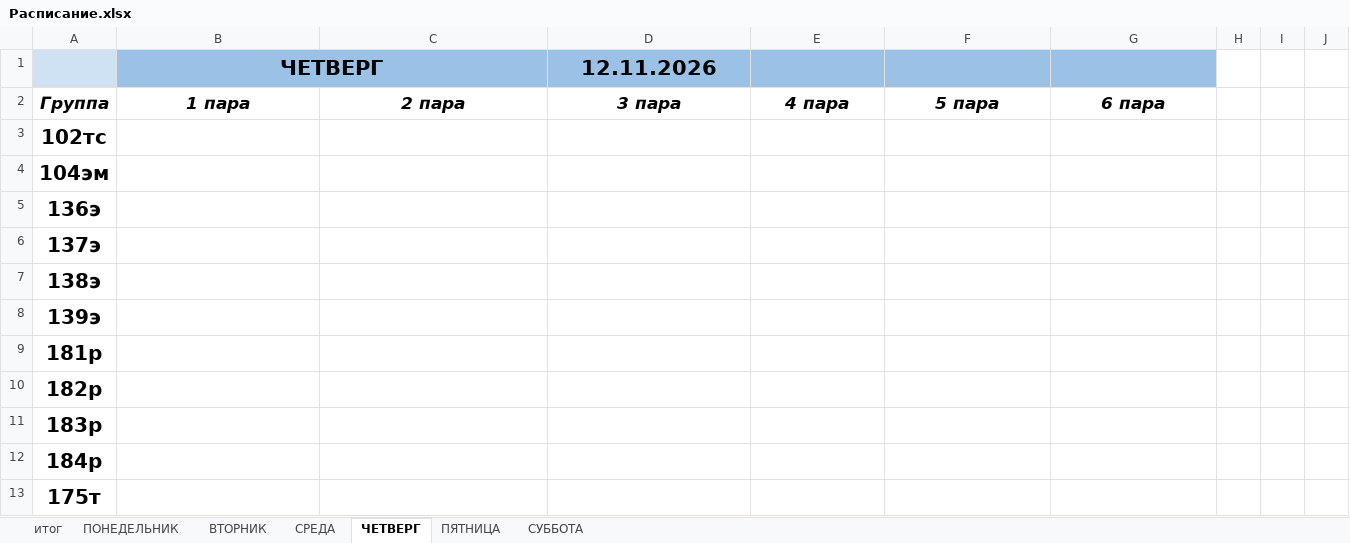
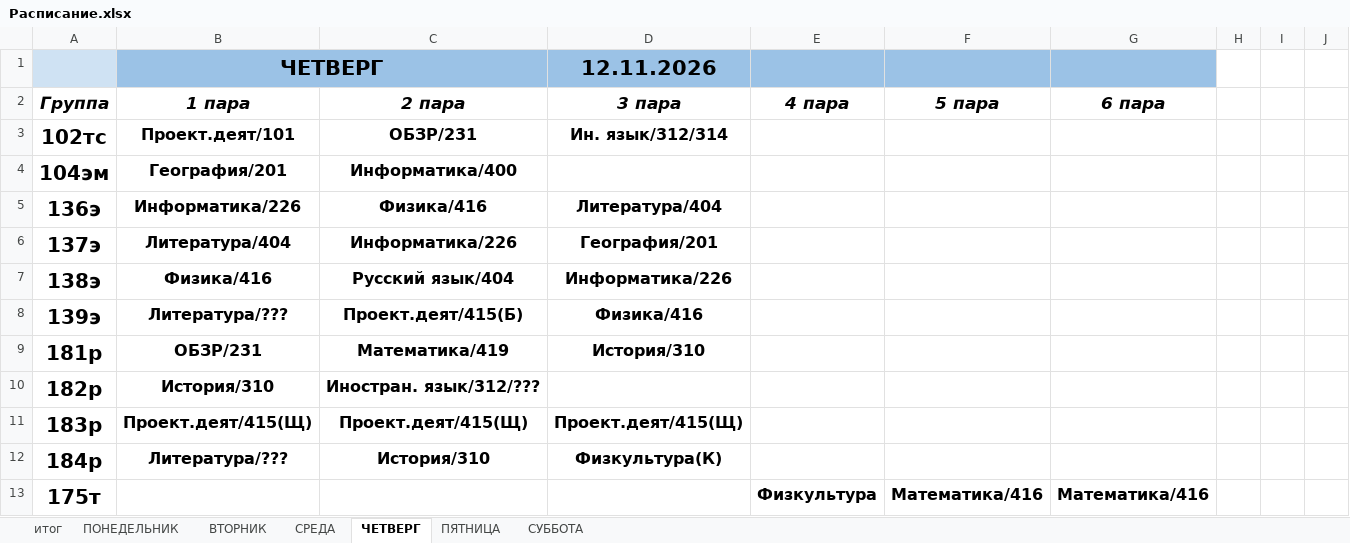
Before and after one commit to colderuopen-art/raspisanie, an Excel workbook: Расписание.xlsx, sheet ЧЕТВЕРГ, drawn as a sheet; only a part is shown; values as stored, in another font and other column widths than the file's, no borders; charts and pictures not drawn; the diff covers the shown part only; the diff names each change by its address in the sheet, - before the commit and + after, or states it on an @@ line.

```diff
--- a/Расписание.xlsx (sheet ЧЕТВЕРГ)
+++ b/Расписание.xlsx (sheet ЧЕТВЕРГ)
-B3 (1 пара): (empty)
+B3 (1 пара): Проект.деят/101
-C3 (2 пара): (empty)
+C3 (2 пара): ОБЗР/231
-D3 (3 пара): (empty)
+D3 (3 пара): Ин. язык/312/314
-B4 (1 пара): (empty)
+B4 (1 пара): География/201
-C4 (2 пара): (empty)
+C4 (2 пара): Информатика/400
-B5 (1 пара): (empty)
+B5 (1 пара): Информатика/226
-C5 (2 пара): (empty)
+C5 (2 пара): Физика/416
-D5 (3 пара): (empty)
+D5 (3 пара): Литература/404
-B6 (1 пара): (empty)
+B6 (1 пара): Литература/404
-C6 (2 пара): (empty)
+C6 (2 пара): Информатика/226
-D6 (3 пара): (empty)
+D6 (3 пара): География/201
-B7 (1 пара): (empty)
+B7 (1 пара): Физика/416
-C7 (2 пара): (empty)
+C7 (2 пара): Русский язык/404
-D7 (3 пара): (empty)
+D7 (3 пара): Информатика/226
-B8 (1 пара): (empty)
+B8 (1 пара): Литература/???
-C8 (2 пара): (empty)
+C8 (2 пара): Проект.деят/415(Б)
-D8 (3 пара): (empty)
+D8 (3 пара): Физика/416
-B9 (1 пара): (empty)
+B9 (1 пара): ОБЗР/231
-C9 (2 пара): (empty)
+C9 (2 пара): Математика/419
-D9 (3 пара): (empty)
+D9 (3 пара): История/310
-B10 (1 пара): (empty)
+B10 (1 пара): История/310
-C10 (2 пара): (empty)
+C10 (2 пара): Иностран. язык/312/???
-B11 (1 пара): (empty)
+B11 (1 пара): Проект.деят/415(Щ)
-C11 (2 пара): (empty)
+C11 (2 пара): Проект.деят/415(Щ)
-D11 (3 пара): (empty)
+D11 (3 пара): Проект.деят/415(Щ)
-B12 (1 пара): (empty)
+B12 (1 пара): Литература/???
-C12 (2 пара): (empty)
+C12 (2 пара): История/310
-D12 (3 пара): (empty)
+D12 (3 пара): Физкультура(К)
-E13 (4 пара): (empty)
+E13 (4 пара): Физкультура
-F13 (5 пара): (empty)
+F13 (5 пара): Математика/416
-G13 (6 пара): (empty)
+G13 (6 пара): Математика/416
```
Also changed, not shown: 86 edited cells elsewhere in this sheet, sheet ПЯТНИЦА, sheet итог, sheet ВТОРНИК, sheet СРЕДА.
